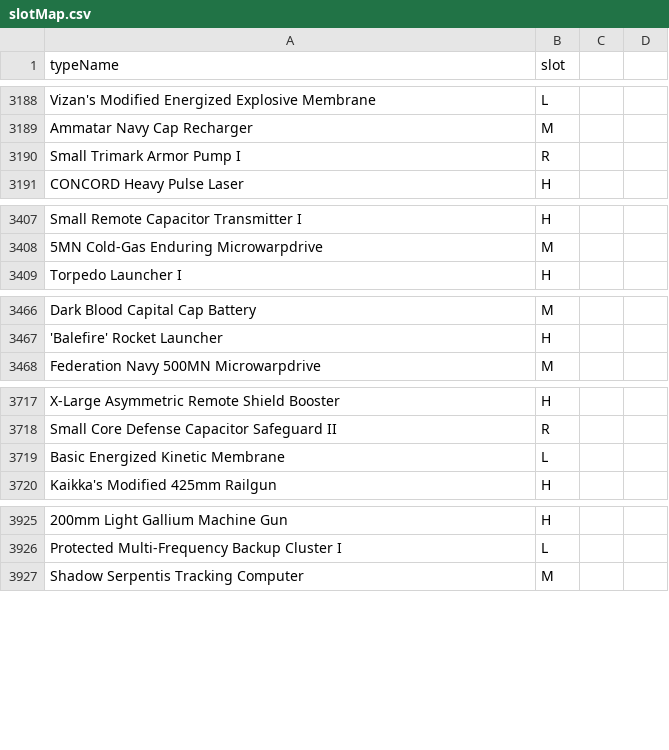
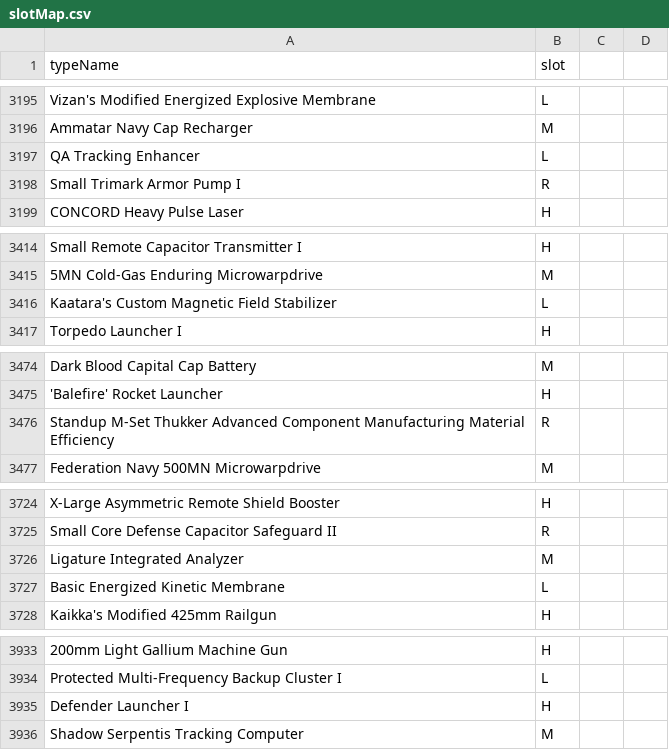
Before and after one commit to joejenniges/FitScan, a CSV file: resources/db/slotMap.csv, drawn as a sheet; only a part is shown, gaps mark what is left out; the diff covers the shown part only; the diff names each change by its address in the sheet, - before the commit and + after, or states it on an @@ line.

```diff
--- a/resources/db/slotMap.csv
+++ b/resources/db/slotMap.csv
+row 3197: QA Tracking Enhancer | L
+row 3416: Kaatara's Custom Magnetic Field Stabilizer | L
+row 3476: Standup M-Set Thukker Advanced Component Manufacturing Material Efficiency | R
+row 3726: Ligature Integrated Analyzer | M
+row 3935: Defender Launcher I | H
```
Also changed, not shown: 10 added rows, 2 removed rows and 14 moved rows elsewhere in this file, resources/db/shipMap.csv, resources/db/subsystemMap.csv, 1 other file.
